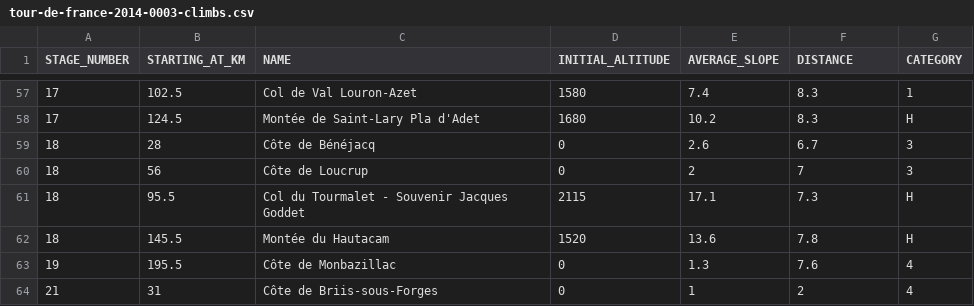
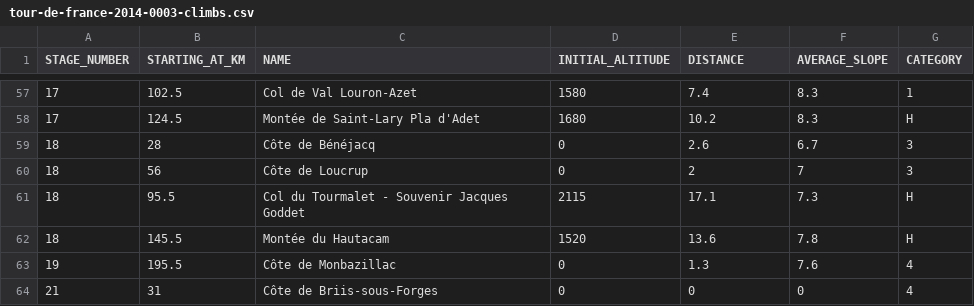
Before and after one commit to inserpio/tour-de-france-2014, a CSV file: tour-de-france-2014-0003-climbs.csv, drawn as a sheet; only a part is shown, gaps mark what is left out; the diff names each change by its address in the sheet, - before the commit and + after, or states it on an @@ line.

Commit message:
Average Slope and Distance columns were inverted

```diff
--- a/tour-de-france-2014-0003-climbs.csv
+++ b/tour-de-france-2014-0003-climbs.csv
-E1: AVERAGE_SLOPE
+E1: DISTANCE
-F1: DISTANCE
+F1: AVERAGE_SLOPE
-E64 (DISTANCE): 1
+E64 (DISTANCE): 0
-F64 (AVERAGE_SLOPE): 2
+F64 (AVERAGE_SLOPE): 0
```
Also changed, not shown: 1 other file.
